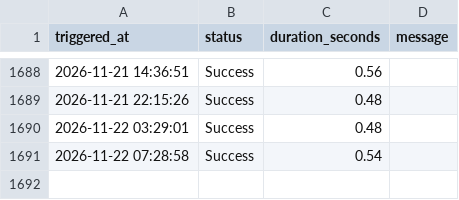
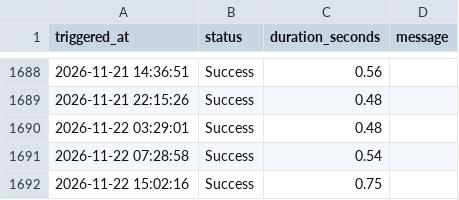
Before and after one commit to AnshulAgrawal04/nifty-defence-tracker, a CSV file: run_log.csv, drawn as a sheet; only a part is shown, gaps mark what is left out.

```diff
--- a/run_log.csv
+++ b/run_log.csv
@@ -1691 +1691,2 @@ triggered_at,status,duration_seconds,message
 2026-11-22 07:28:58,Success,0.54,
+2026-11-22 15:02:16,Success,0.75,
```
Also changed, not shown: all_indices.csv, 1 other file.
